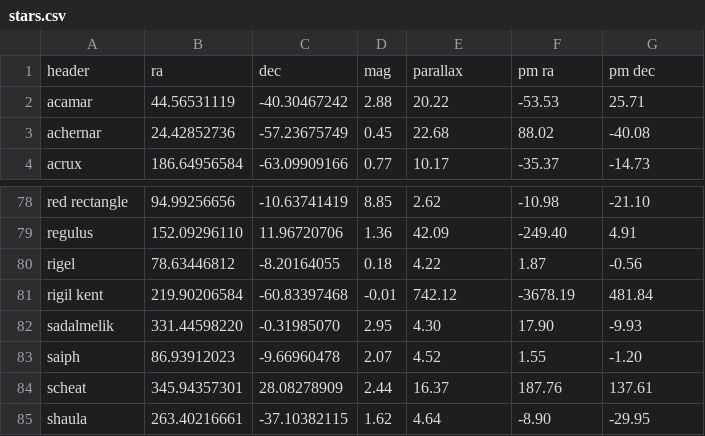
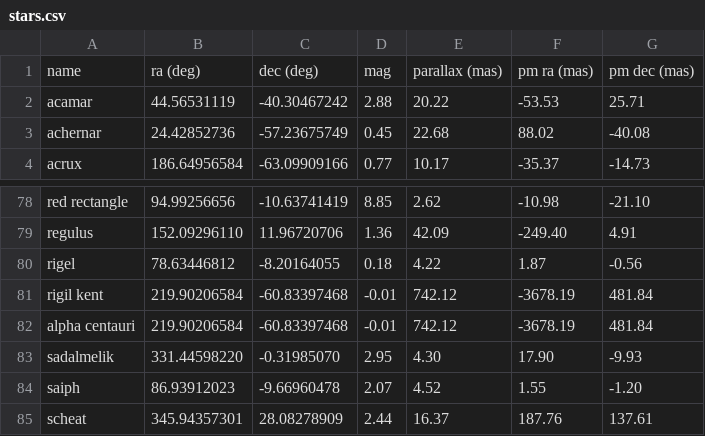
Before and after one commit to oliverkwebb/webephem, a CSV file: src/dat/stars.csv, drawn as a sheet; only a part is shown, gaps mark what is left out; the shorter side is filled out with more unchanged rows; removed rows and columns are numbered as before the commit, all else as after; the diff names each change by its address in the sheet, - before the commit and + after, or states it on an @@ line.

```diff
--- a/src/dat/stars.csv
+++ b/src/dat/stars.csv
-row 1: header | ra | dec | mag | parallax | pm ra | pm dec
+row 1: name | ra (deg) | dec (deg) | mag | parallax (mas) | pm ra (mas) | pm dec (mas)
+row 82: alpha centauri | 219.90206584 | -60.83397468 | -0.01 | 742.12 | -3678.19 | 481.84
```
Also changed, not shown: 9 other files.
